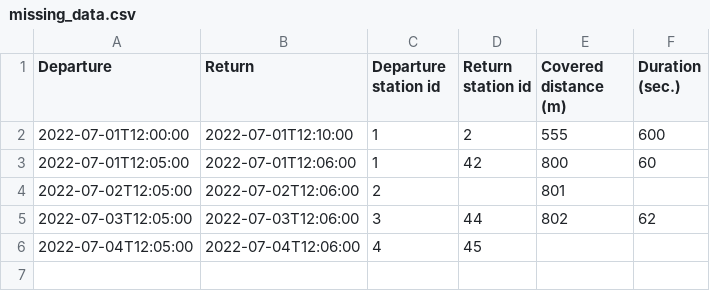
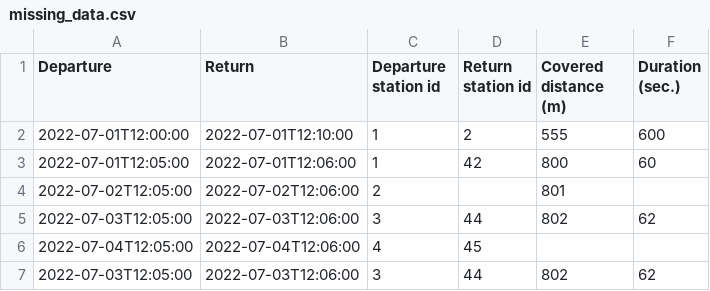
Before and after one commit to alkarpa/bike_app, a CSV file: csv_reader/test_data/missing_data.csv, drawn as a sheet; the diff names each change by its address in the sheet, - before the commit and + after, or states it on an @@ line.

```diff
--- a/csv_reader/test_data/missing_data.csv
+++ b/csv_reader/test_data/missing_data.csv
+row 7: 2022-07-03T12:05:00 | 2022-07-03T12:06:00 | 3 | 44 | 802 | 62
```
Also changed, not shown: 5 other files.
